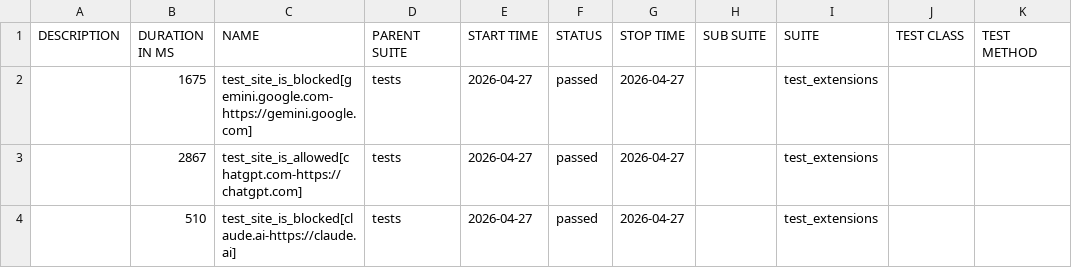
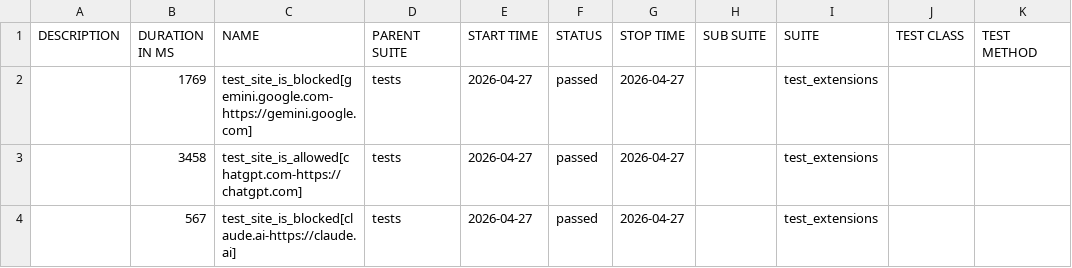
Before and after one commit to MiritHillel92/PromptSecurityAutomation, a CSV file: data/suites.csv, drawn as a sheet.

```diff
--- a/data/suites.csv
+++ b/data/suites.csv
@@ -1,4 +1,4 @@
 "DESCRIPTION","DURATION IN MS","NAME","PARENT SUITE","START TIME","STATUS","STOP TIME","SUB SUITE","SUITE","TEST CLASS","TEST METHOD"
-"","1675","test_site_is_blocked[gemini.google.com-https://gemini.google.com]","tests","2026-04-27","passed","2026-04-27","","test_extensions","",""
-"","2867","test_site_is_allowed[chatgpt.com-https://chatgpt.com]","tests","2026-04-27","passed","2026-04-27","","test_extensions","",""
-"","510","test_site_is_blocked[claude.ai-https://claude.ai]","tests","2026-04-27","passed","2026-04-27","","test_extensions","",""
+"","1769","test_site_is_blocked[gemini.google.com-https://gemini.google.com]","tests","2026-04-27","passed","2026-04-27","","test_extensions","",""
+"","3458","test_site_is_allowed[chatgpt.com-https://chatgpt.com]","tests","2026-04-27","passed","2026-04-27","","test_extensions","",""
+"","567","test_site_is_blocked[claude.ai-https://claude.ai]","tests","2026-04-27","passed","2026-04-27","","test_extensions","",""
```
Also changed, not shown: 24 other files.
